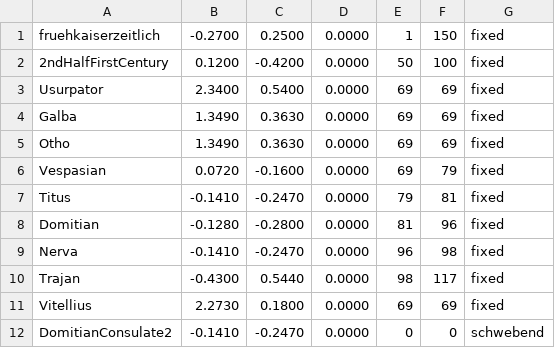
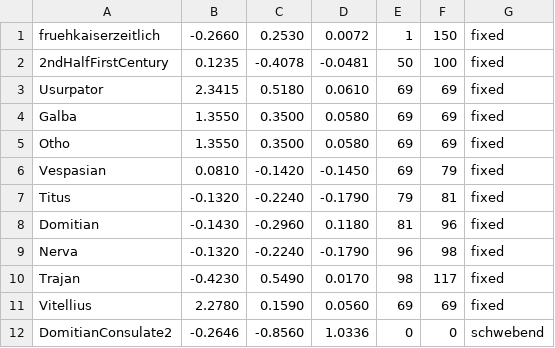
Before and after one commit to dirkseidensticker/ChronoCongo, a TSV file: data/roman2.tsv, drawn as a sheet.

```diff
--- a/data/roman2.tsv
+++ b/data/roman2.tsv
@@ -1,12 +1,12 @@
-fruehkaiserzeitlich	-0.2700	0.2500	0.0000	1	150	fixed
-2ndHalfFirstCentury	0.1200	-0.4200	0.0000	50	100	fixed
-Usurpator	2.3400	0.5400	0.0000	69	69	fixed
-Galba	1.3490	0.3630	0.0000	69	69	fixed
-Otho	1.3490	0.3630	0.0000	69	69	fixed
-Vespasian	0.0720	-0.1600	0.0000	69	79	fixed
-Titus	-0.1410	-0.2470	0.0000	79	81	fixed
-Domitian	-0.1280	-0.2800	0.0000	81	96	fixed
-Nerva	-0.1410	-0.2470	0.0000	96	98	fixed
-Trajan	-0.4300	0.5440	0.0000	98	117	fixed
-Vitellius	2.2730	0.1800	0.0000	69	69	fixed
-DomitianConsulate2	-0.1410	-0.2470	0.0000	0	0	schwebend
+fruehkaiserzeitlich	-0.2660	0.2530	0.0072	1	150	fixed
+2ndHalfFirstCentury	0.1235	-0.4078	-0.0481	50	100	fixed
+Usurpator	2.3415	0.5180	0.0610	69	69	fixed
+Galba	1.3550	0.3500	0.0580	69	69	fixed
+Otho	1.3550	0.3500	0.0580	69	69	fixed
+Vespasian	0.0810	-0.1420	-0.1450	69	79	fixed
+Titus	-0.1320	-0.2240	-0.1790	79	81	fixed
+Domitian	-0.1430	-0.2960	0.1180	81	96	fixed
+Nerva	-0.1320	-0.2240	-0.1790	96	98	fixed
+Trajan	-0.4230	0.5490	0.0170	98	117	fixed
+Vitellius	2.2780	0.1590	0.0560	69	69	fixed
+DomitianConsulate2	-0.2646	-0.8560	1.0336	0	0	schwebend
```
Also changed, not shown: data/emperors2.csv.
